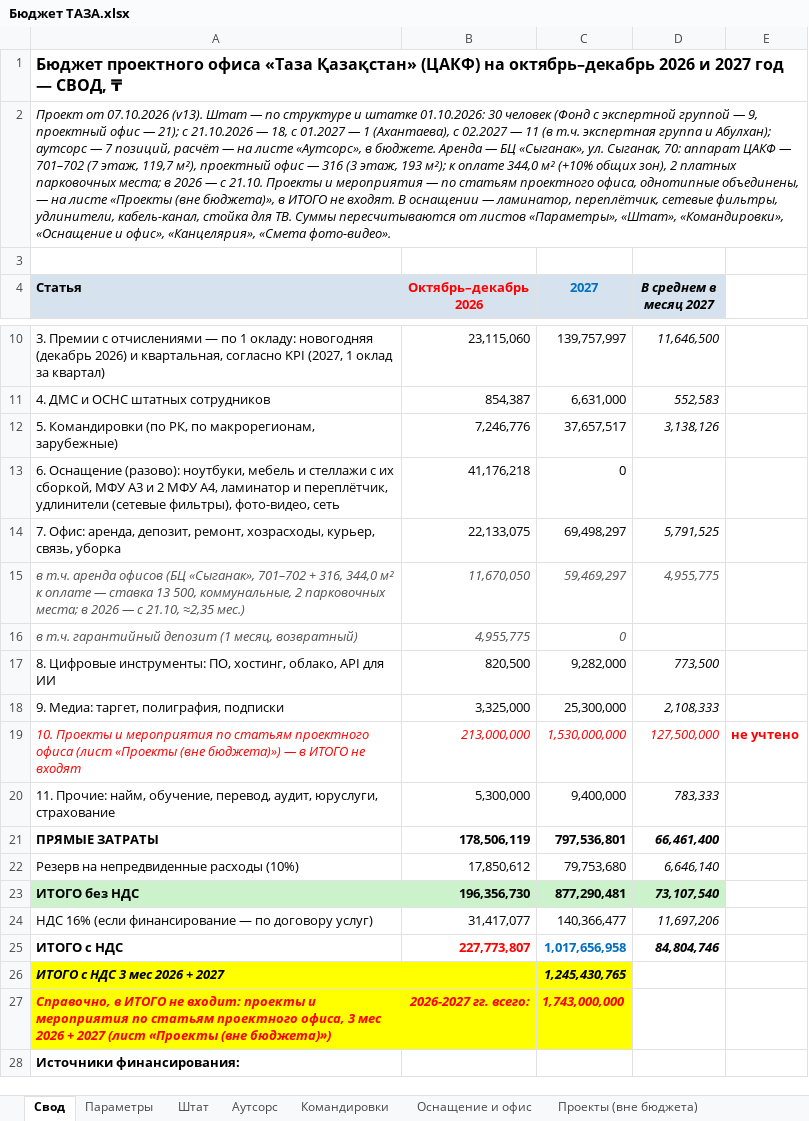
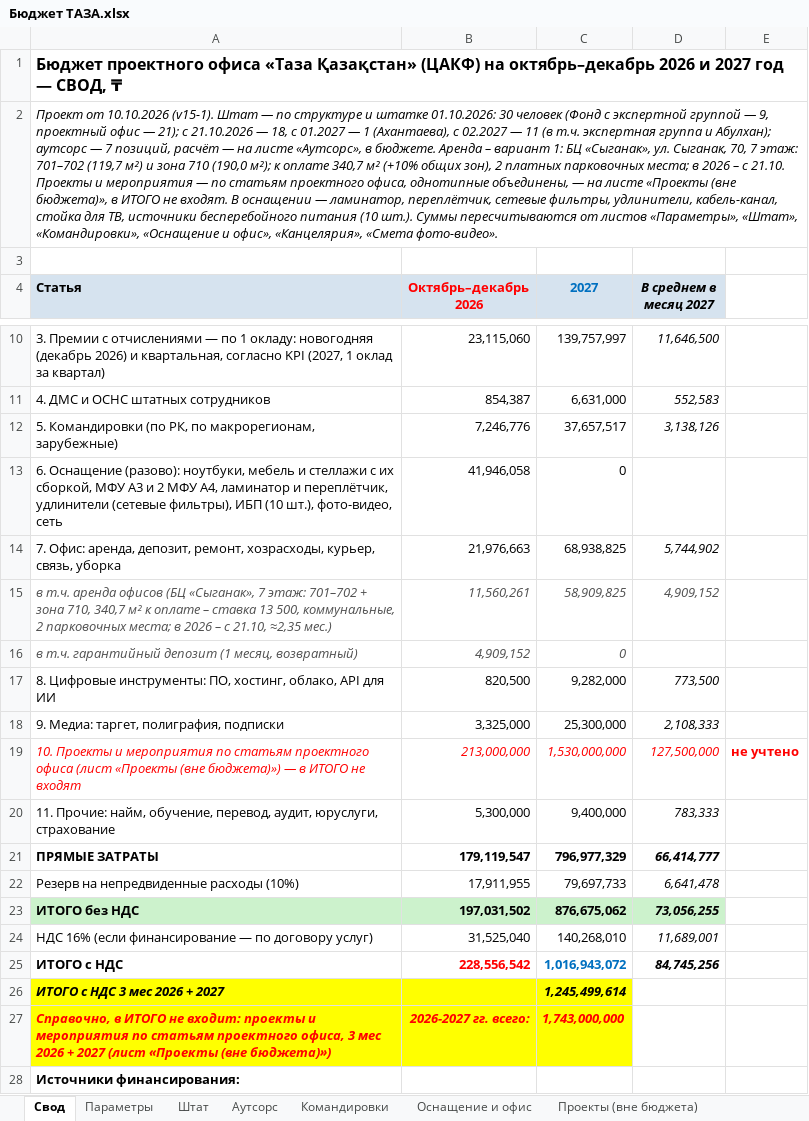
Before and after one commit to murat01042014/obsidian-vault, an Excel workbook: TAZA/_документы/Бюджет ТАЗА.xlsx, sheet Свод, drawn as a sheet; only a part is shown, gaps mark what is left out; values as stored, in another font and other column widths than the file's, no borders; removed rows and columns are numbered as before the commit, all else as after; the diff covers the shown part only; the diff names each change by its address in the sheet, - before the commit and + after, or states it on an @@ line.

```diff
--- a/TAZA/_документы/Бюджет ТАЗА.xlsx (sheet Свод)
+++ b/TAZA/_документы/Бюджет ТАЗА.xlsx (sheet Свод)
-A2 (Статья): Проект от 07.10.2026 (v13). Штат — по структуре и штатке 01.10.2026: 30 человек (Фонд с экспертной группой — 9, проектный офис — 21); с 21.10.2026 — 18, с 01.2027 — 1 (Ахантаева), с 02.2027 — 11 (в т.ч. экспертная группа и Абулхан); аутсорс — 7 позиций, расчёт — на листе «Аутсорс», в бюджете. Аренда — БЦ «Сыганак», ул. Сыганак, 70: аппарат ЦАКФ — 701–702 (7 этаж, 119,7 м²), проектный офис — 316 (3 этаж, 193 м²); к оплате 344,0 м² (+10% общих зон), 2 платных парковочных места; в 2026 — с 21.10. Проекты и мероприятия — по статьям проектного офиса, однотипные объединены, — на листе «Проекты (вне бюджета)», в ИТОГО не входят. В оснащении — ламинатор, переплётчик, сетевые фильтры, удлинители, кабель-канал, стойка для ТВ. Суммы пересчитываются…
+A2 (Статья): Проект от 10.10.2026 (v15-1). Штат — по структуре и штатке 01.10.2026: 30 человек (Фонд с экспертной группой — 9, проектный офис — 21); с 21.10.2026 — 18, с 01.2027 — 1 (Ахантаева), с 02.2027 — 11 (в т.ч. экспертная группа и Абулхан); аутсорс — 7 позиций, расчёт — на листе «Аутсорс», в бюджете. Аренда – вариант 1: БЦ «Сыганак», ул. Сыганак, 70, 7 этаж: 701–702 (119,7 м²) и зона 710 (190,0 м²); к оплате 340,7 м² (+10% общих зон), 2 платных парковочных места; в 2026 – с 21.10. Проекты и мероприятия — по статьям проектного офиса, однотипные объединены, — на листе «Проекты (вне бюджета)», в ИТОГО не входят. В оснащении — ламинатор, переплётчик, сетевые фильтры, удлинители, кабель-канал, стойка для ТВ, источники бесперебойного питания (10 шт.). Суммы пересчитываются…
-A13 (Статья): …(сетевые фильтры), фото-видео, сеть
+A13 (Статья): …(сетевые фильтры), ИБП (10 шт.), фото-видео, сеть
-B13 (Октябрь–декабрь 2026): 41,176,218
+B13 (Октябрь–декабрь 2026): 41,946,058
-B14 (Октябрь–декабрь 2026): 22,133,075
+B14 (Октябрь–декабрь 2026): 21,976,663
-C14 (2027): 69,498,297
+C14 (2027): 68,938,825
-D14 (В среднем в месяц 2027): 5,791,525
+D14 (В среднем в месяц 2027): 5,744,902
-row 15: в т.ч. аренда офисов (БЦ «Сыганак», 701–702 + 316, 344,0 м² к оплате — ставка 13 500, коммунальные, 2 парковочных места; в 2026 — с 21.10, ≈2,35 мес.) | 11,670,050 | 59,469,297 | 4,955,775
+row 15: в т.ч. аренда офисов (БЦ «Сыганак», 7 этаж: 701–702 + зона 710, 340,7 м² к оплате – ставка 13 500, коммунальные, 2 парковочных места; в 2026 – с 21.10, ≈2,35 мес.) | 11,560,261 | 58,909,825 | 4,909,152
-B16 (Октябрь–декабрь 2026): 4,955,775
+B16 (Октябрь–декабрь 2026): 4,909,152
-B21 (Октябрь–декабрь 2026): 178,506,119
+B21 (Октябрь–декабрь 2026): 179,119,547
-C21 (2027): 797,536,801
+C21 (2027): 796,977,329
-D21 (В среднем в месяц 2027): 66,461,400
+D21 (В среднем в месяц 2027): 66,414,777
-B22 (Октябрь–декабрь 2026): 17,850,612
+B22 (Октябрь–декабрь 2026): 17,911,955
-C22 (2027): 79,753,680
+C22 (2027): 79,697,733
-D22 (В среднем в месяц 2027): 6,646,140
+D22 (В среднем в месяц 2027): 6,641,478
-B23 (Октябрь–декабрь 2026): 196,356,730
+B23 (Октябрь–декабрь 2026): 197,031,502
-C23 (2027): 877,290,481
+C23 (2027): 876,675,062
-D23 (В среднем в месяц 2027): 73,107,540
+D23 (В среднем в месяц 2027): 73,056,255
-B24 (Октябрь–декабрь 2026): 31,417,077
+B24 (Октябрь–декабрь 2026): 31,525,040
-C24 (2027): 140,366,477
+C24 (2027): 140,268,010
-D24 (В среднем в месяц 2027): 11,697,206
+D24 (В среднем в месяц 2027): 11,689,001
-B25 (Октябрь–декабрь 2026): 227,773,807
+B25 (Октябрь–декабрь 2026): 228,556,542
-C25 (2027): 1,017,656,958
+C25 (2027): 1,016,943,072
-D25 (В среднем в месяц 2027): 84,804,746
+D25 (В среднем в месяц 2027): 84,745,256
-C26 (2027): 1,245,430,765
+C26 (2027): 1,245,499,614
```
Also changed, not shown: 28 added rows, 1 removed row and 6 edited cells elsewhere in this sheet, sheet Оснащение и офис, sheet Параметры, formulas that keep their value, 3 other files.
